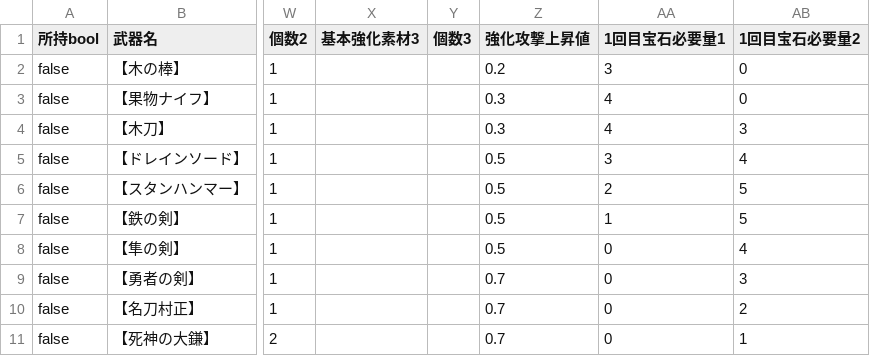
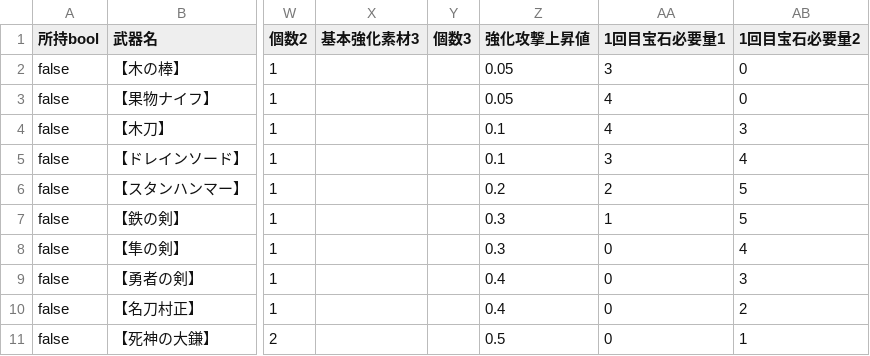
Before and after one commit to yuyuyu2118/golang-TypingApp-ongoing, a CSV file: assets/shop/weapon.csv, drawn as a sheet; only a part is shown, gaps mark what is left out; the diff names each change by its address in the sheet, - before the commit and + after, or states it on an @@ line.

```diff
--- a/assets/shop/weapon.csv
+++ b/assets/shop/weapon.csv
-Z2 (強化攻撃上昇値): 0.2
+Z2 (強化攻撃上昇値): 0.05
-Z3 (強化攻撃上昇値): 0.3
+Z3 (強化攻撃上昇値): 0.05
-Z4 (強化攻撃上昇値): 0.3
+Z4 (強化攻撃上昇値): 0.1
-Z5 (強化攻撃上昇値): 0.5
+Z5 (強化攻撃上昇値): 0.1
-Z6 (強化攻撃上昇値): 0.5
+Z6 (強化攻撃上昇値): 0.2
-Z7:Z8 (強化攻撃上昇値): 0.5
+Z7:Z8 (強化攻撃上昇値): 0.3
-Z9:Z10 (強化攻撃上昇値): 0.7
+Z9:Z10 (強化攻撃上昇値): 0.4
-Z11 (強化攻撃上昇値): 0.7
+Z11 (強化攻撃上昇値): 0.5
```
Also changed, not shown: 12 other files.
